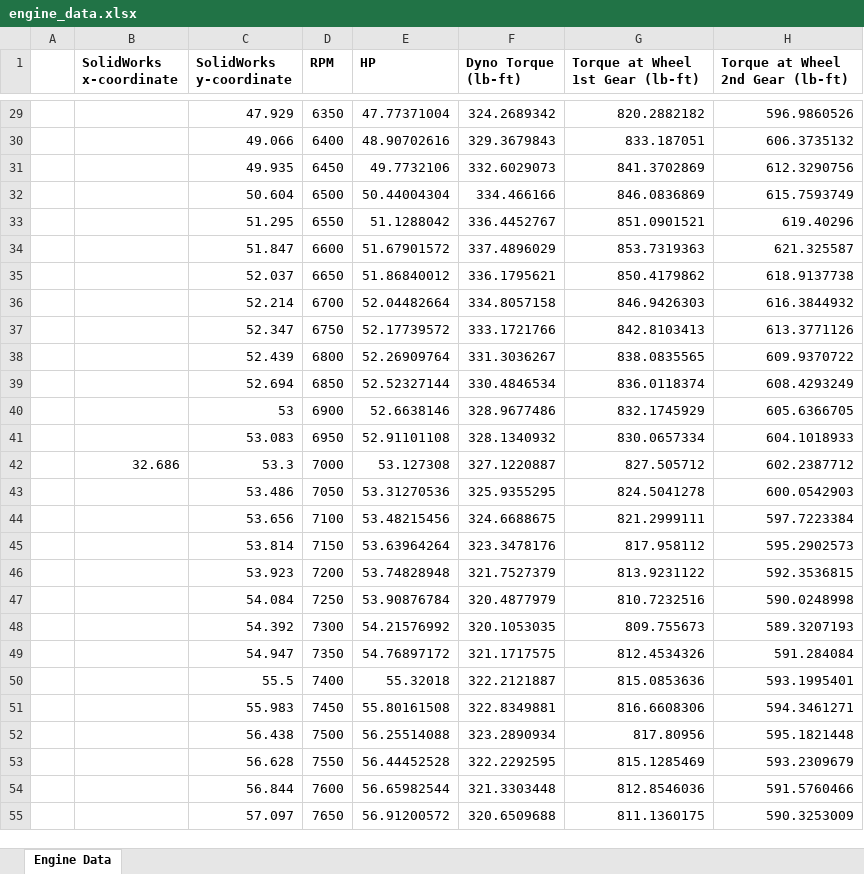
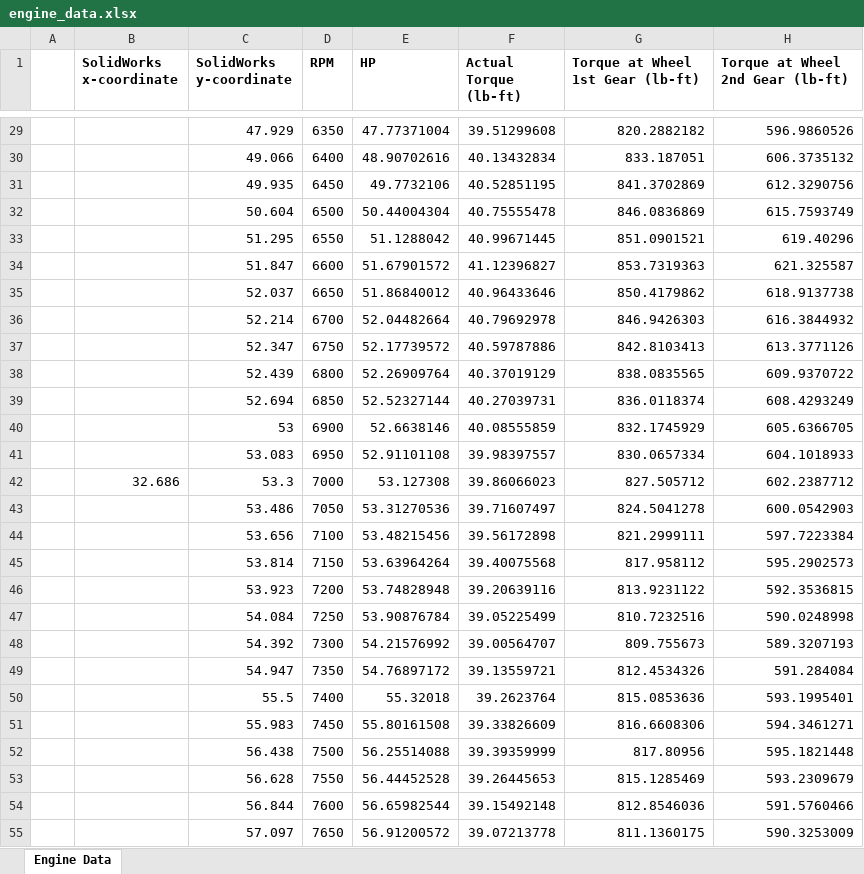
Before and after one commit to Washington-State-University-Formula-SAE/ttc-data, an Excel workbook: engine_data.xlsx, sheet Engine Data, drawn as a sheet; only a part is shown, gaps mark what is left out; values as stored, in another font and other column widths than the file's, no borders; charts and pictures not drawn; the diff covers the shown part only; the diff names each change by its address in the sheet, - before the commit and + after, or states it on an @@ line.

```diff
--- a/engine_data.xlsx (sheet Engine Data)
+++ b/engine_data.xlsx (sheet Engine Data)
-F1: Dyno Torque (lb-ft)
+F1: Actual Torque (lb-ft)
-F29 (Actual Torque (lb-ft)): 324.2689342
+F29 (Actual Torque (lb-ft)): 39.51299608
-F30 (Actual Torque (lb-ft)): 329.3679843
+F30 (Actual Torque (lb-ft)): 40.13432834
-F31 (Actual Torque (lb-ft)): 332.6029073
+F31 (Actual Torque (lb-ft)): 40.52851195
-F32 (Actual Torque (lb-ft)): 334.466166
+F32 (Actual Torque (lb-ft)): 40.75555478
-F33 (Actual Torque (lb-ft)): 336.4452767
+F33 (Actual Torque (lb-ft)): 40.99671445
-F34 (Actual Torque (lb-ft)): 337.4896029
+F34 (Actual Torque (lb-ft)): 41.12396827
-F35 (Actual Torque (lb-ft)): 336.1795621
+F35 (Actual Torque (lb-ft)): 40.96433646
-F36 (Actual Torque (lb-ft)): 334.8057158
+F36 (Actual Torque (lb-ft)): 40.79692978
-F37 (Actual Torque (lb-ft)): 333.1721766
+F37 (Actual Torque (lb-ft)): 40.59787886
-F38 (Actual Torque (lb-ft)): 331.3036267
+F38 (Actual Torque (lb-ft)): 40.37019129
-F39 (Actual Torque (lb-ft)): 330.4846534
+F39 (Actual Torque (lb-ft)): 40.27039731
-F40 (Actual Torque (lb-ft)): 328.9677486
+F40 (Actual Torque (lb-ft)): 40.08555859
-F41 (Actual Torque (lb-ft)): 328.1340932
+F41 (Actual Torque (lb-ft)): 39.98397557
-F42 (Actual Torque (lb-ft)): 327.1220887
+F42 (Actual Torque (lb-ft)): 39.86066023
-F43 (Actual Torque (lb-ft)): 325.9355295
+F43 (Actual Torque (lb-ft)): 39.71607497
-F44 (Actual Torque (lb-ft)): 324.6688675
+F44 (Actual Torque (lb-ft)): 39.56172898
-F45 (Actual Torque (lb-ft)): 323.3478176
+F45 (Actual Torque (lb-ft)): 39.40075568
-F46 (Actual Torque (lb-ft)): 321.7527379
+F46 (Actual Torque (lb-ft)): 39.20639116
-F47 (Actual Torque (lb-ft)): 320.4877979
+F47 (Actual Torque (lb-ft)): 39.05225499
-F48 (Actual Torque (lb-ft)): 320.1053035
+F48 (Actual Torque (lb-ft)): 39.00564707
-F49 (Actual Torque (lb-ft)): 321.1717575
+F49 (Actual Torque (lb-ft)): 39.13559721
-F50 (Actual Torque (lb-ft)): 322.2121887
+F50 (Actual Torque (lb-ft)): 39.2623764
-F51 (Actual Torque (lb-ft)): 322.8349881
+F51 (Actual Torque (lb-ft)): 39.33826609
-F52 (Actual Torque (lb-ft)): 323.2890934
+F52 (Actual Torque (lb-ft)): 39.39359999
-F53 (Actual Torque (lb-ft)): 322.2292595
+F53 (Actual Torque (lb-ft)): 39.26445653
-F54 (Actual Torque (lb-ft)): 321.3303448
+F54 (Actual Torque (lb-ft)): 39.15492148
-F55 (Actual Torque (lb-ft)): 320.6509688
+F55 (Actual Torque (lb-ft)): 39.07213778
```
Also changed, not shown: 100 edited cells elsewhere in this sheet, formulas that keep their value, 9 other files.
